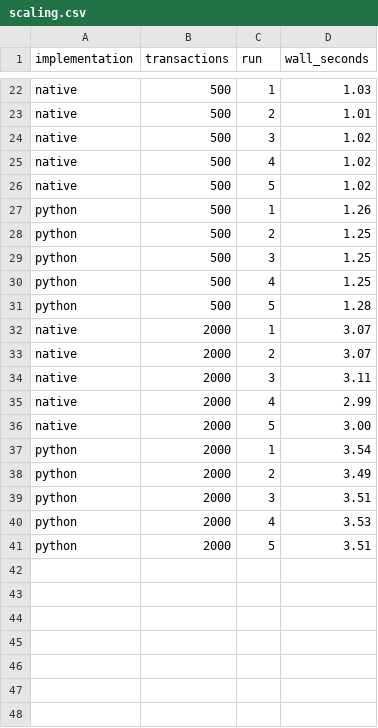
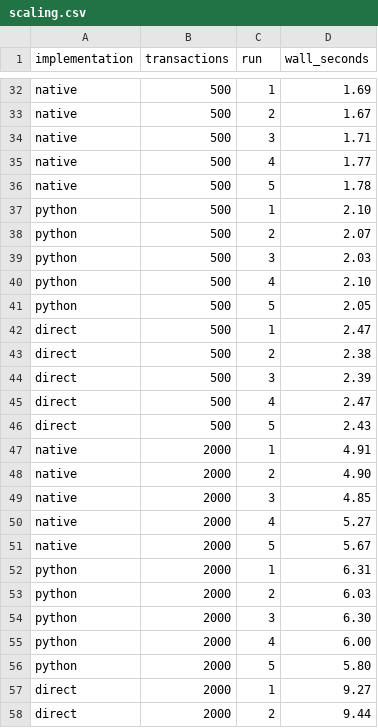
Before and after one commit to FinnTheHuman2412/uvvm-verification, a CSV file: benchmarks/results/scaling.csv, drawn as a sheet; only a part is shown, gaps mark what is left out; addresses are those after the commit; the diff covers the shown part only; the diff names each change by its address in the sheet, - before the commit and + after, or states it on an @@ line.

Commit message:
Add direct cocotb UART verification and three-way benchmarking

```diff
--- a/benchmarks/results/scaling.csv
+++ b/benchmarks/results/scaling.csv
-D32 (wall_seconds): 1.03
+D32 (wall_seconds): 1.69
-D33 (wall_seconds): 1.01
+D33 (wall_seconds): 1.67
-D34 (wall_seconds): 1.02
+D34 (wall_seconds): 1.71
-D35 (wall_seconds): 1.02
+D35 (wall_seconds): 1.77
-D36 (wall_seconds): 1.02
+D36 (wall_seconds): 1.78
-D37 (wall_seconds): 1.26
+D37 (wall_seconds): 2.10
-D38 (wall_seconds): 1.25
+D38 (wall_seconds): 2.07
-D39 (wall_seconds): 1.25
+D39 (wall_seconds): 2.03
-D40 (wall_seconds): 1.25
+D40 (wall_seconds): 2.10
-D41 (wall_seconds): 1.28
+D41 (wall_seconds): 2.05
+row 42: direct | 500 | 1 | 2.47
+row 43: direct | 500 | 2 | 2.38
+row 44: direct | 500 | 3 | 2.39
+row 45: direct | 500 | 4 | 2.47
+row 46: direct | 500 | 5 | 2.43
-D47 (wall_seconds): 3.07
+D47 (wall_seconds): 4.91
-D48 (wall_seconds): 3.07
+D48 (wall_seconds): 4.90
-D49 (wall_seconds): 3.11
+D49 (wall_seconds): 4.85
-D50 (wall_seconds): 2.99
+D50 (wall_seconds): 5.27
-D51 (wall_seconds): 3.00
+D51 (wall_seconds): 5.67
-D52 (wall_seconds): 3.54
+D52 (wall_seconds): 6.31
-D53 (wall_seconds): 3.49
+D53 (wall_seconds): 6.03
-D54 (wall_seconds): 3.51
+D54 (wall_seconds): 6.30
-D55 (wall_seconds): 3.53
+D55 (wall_seconds): 6.00
-D56 (wall_seconds): 3.51
+D56 (wall_seconds): 5.80
+row 57: direct | 2000 | 1 | 9.27
+row 58: direct | 2000 | 2 | 9.44
```
Also changed, not shown: 13 added rows and 20 edited cells elsewhere in this file, benchmarks/results/bridge_scaling.csv, 4 other files.
